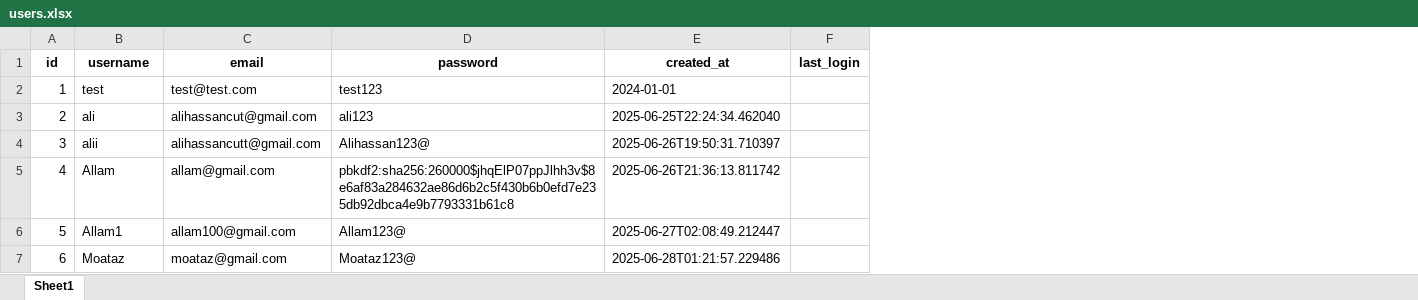
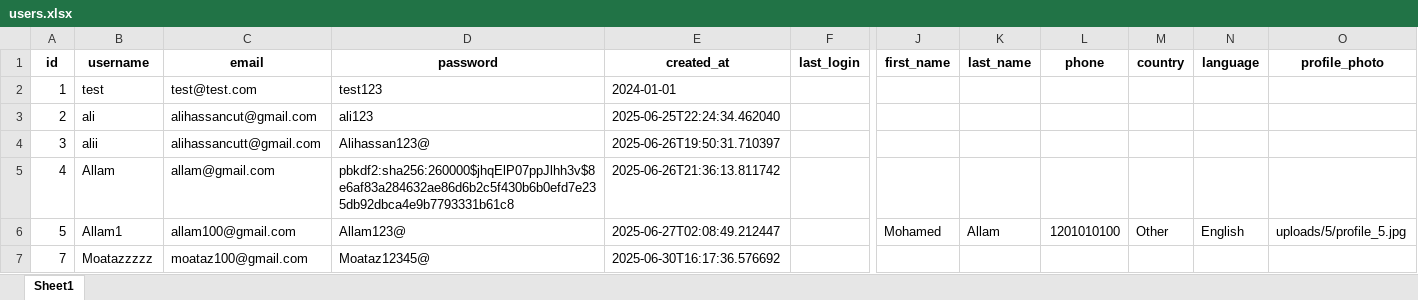
Before and after one commit to Zycotic/Car-nalytics, an Excel workbook: users.xlsx, sheet Sheet1, drawn as a sheet; only a part is shown, gaps mark what is left out; values as stored, in another font and other column widths than the file's, no borders; the diff names each change by its address in the sheet, - before the commit and + after, or states it on an @@ line.

```diff
--- a/users.xlsx (sheet Sheet1)
+++ b/users.xlsx (sheet Sheet1)
+column J (first_name), row 6: Mohamed
+column K (last_name), row 6: Allam
+column L (phone), row 6: 1201010100
+column M (country), row 6: Other
+column N (language), row 6: English
+column O (profile_photo), row 6: uploads/5/profile_5.jpg
-A7 (id): 6
+A7 (id): 7
-B7 (username): Moataz
+B7 (username): Moatazzzzz
-C7 (email): moataz@gmail.com
+C7 (email): moataz100@gmail.com
-D7 (password): Moataz123@
+D7 (password): Moataz12345@
-E7 (created_at): 2025-06-28T01:21:57.229486
+E7 (created_at): 2025-06-30T16:17:36.576692
```
Also changed, not shown: 8 other files.
